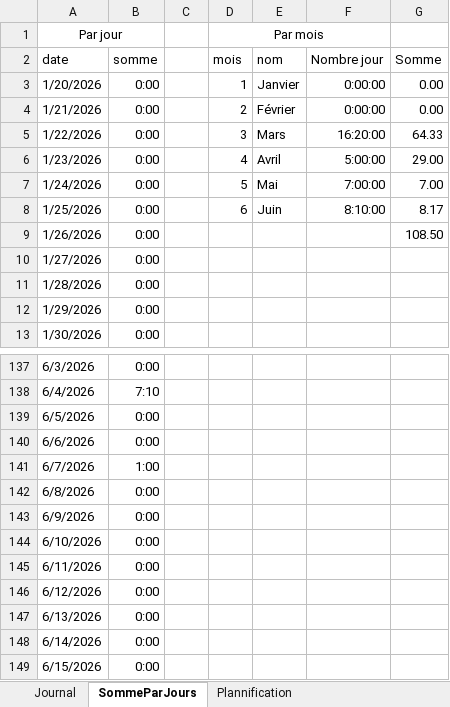
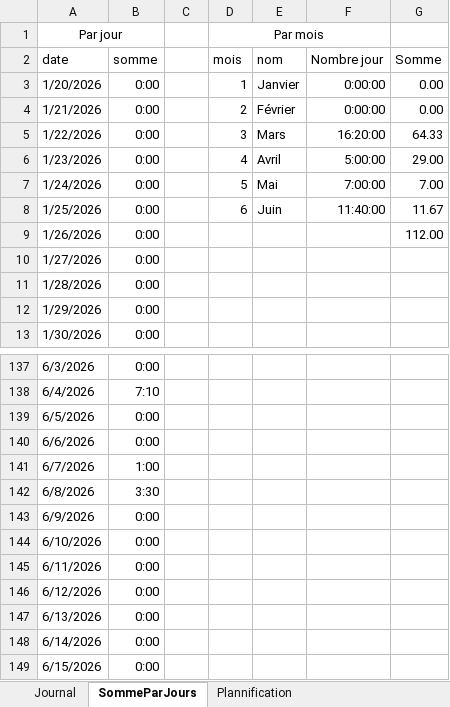
Before and after one commit to Hoferlukaslh/ScholarLog, an Excel workbook: Documentation/LHO - M5 - JournalPlanif.xlsx, sheet SommeParJours, drawn as a sheet; only a part is shown, gaps mark what is left out; values as stored, in another font and other column widths than the file's, no borders; charts and pictures not drawn; the diff names each change by its address in the sheet, - before the commit and + after, or states it on an @@ line.

```diff
--- a/Documentation/LHO - M5 - JournalPlanif.xlsx (sheet SommeParJours)
+++ b/Documentation/LHO - M5 - JournalPlanif.xlsx (sheet SommeParJours)
-F8: 8:10:00
+F8: 11:40:00
-G8: 8.17
+G8: 11.67
-G9: 108.50
+G9: 112.00
-B142: 0:00
+B142: 3:30
```
Also changed, not shown: sheet Journal, 1 other file.
